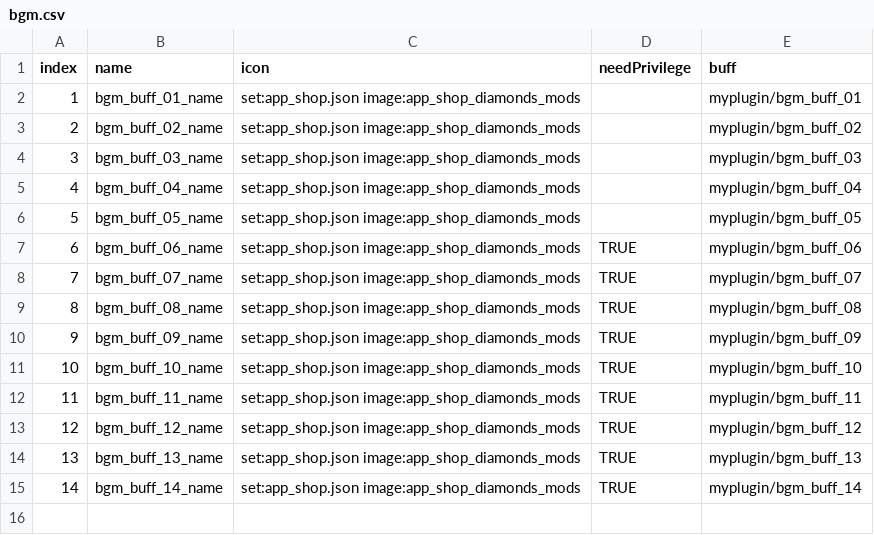
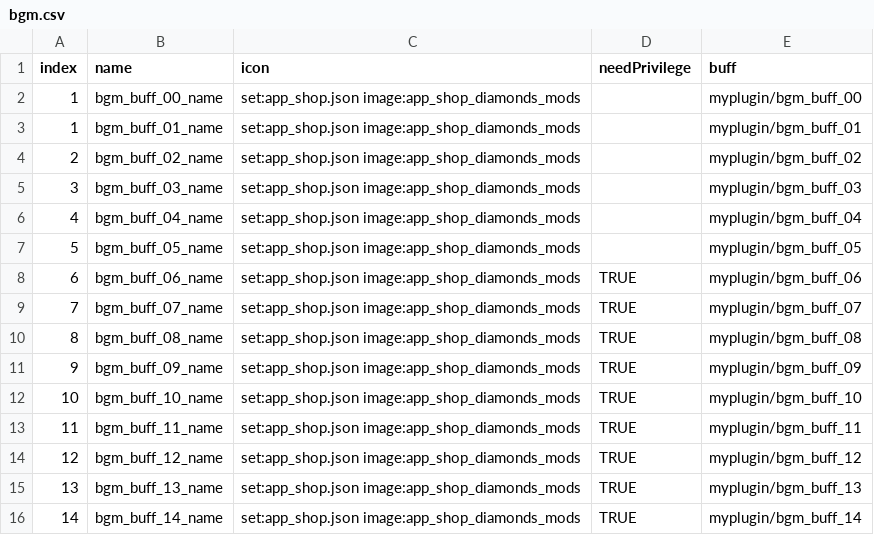
Before and after one commit to blockmangame/game_config, a CSV file: g2020/bgm.csv, drawn as a sheet; the diff names each change by its address in the sheet, - before the commit and + after, or states it on an @@ line.

```diff
--- a/g2020/bgm.csv
+++ b/g2020/bgm.csv
+row 2: 1 | bgm_buff_00_name | set:app_shop.json image:app_shop_diamonds_mods |  | myplugin/bgm_buff_00
```
Also changed, not shown: 30 other files.
